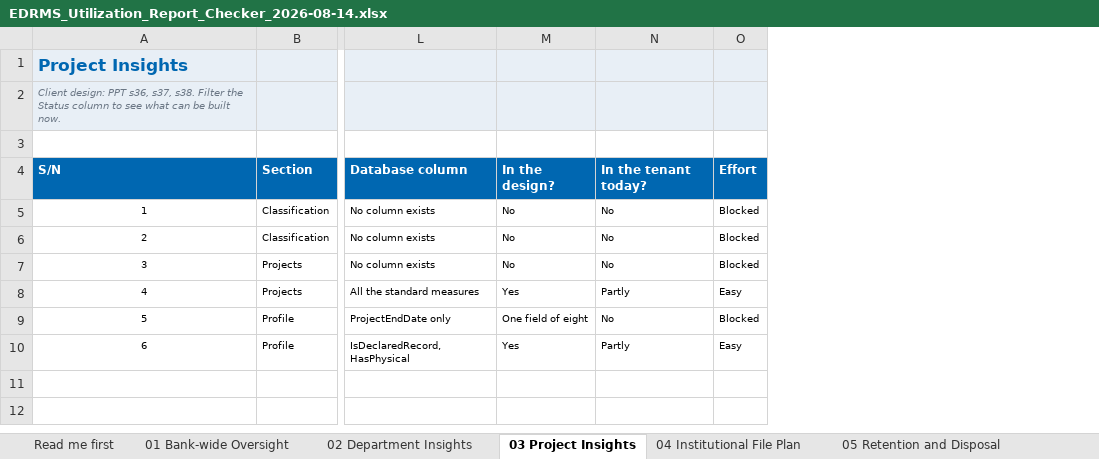
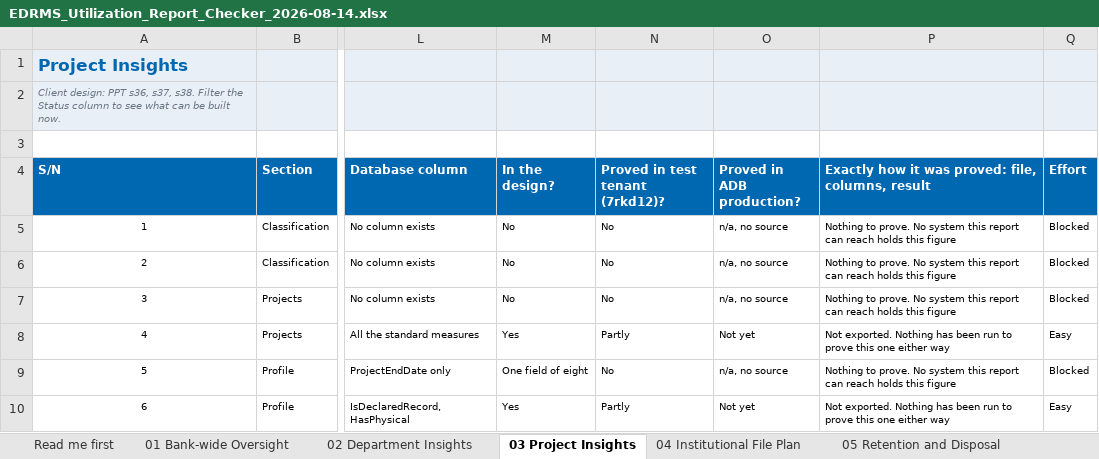
Before and after one commit to perezfiles01-droid/Jim, an Excel workbook: EDRMS_Utilization_Report_Checker_2026-08-14.xlsx, sheet 03 Project Insights, drawn as a sheet; only a part is shown, gaps mark what is left out; values as stored, in another font and other column widths than the file's, no borders; the diff names each change by its address in the sheet, - before the commit and + after, or states it on an @@ line.

```diff
--- a/EDRMS_Utilization_Report_Checker_2026-08-14.xlsx (sheet 03 Project Insights)
+++ b/EDRMS_Utilization_Report_Checker_2026-08-14.xlsx (sheet 03 Project Insights)
+column O (Proved in ADB production?), rows 5-10: n/a, no source | n/a, no source | n/a, no source | Not yet | n/a, no source | Not yet
+column P, rows 4-10: Exactly how it was proved: file, columns, result | Nothing to prove. No system this report can reach holds this figure | Nothing to prove. No system this report can reach holds this figure | Nothing to prove. No system this report can reach holds this figure | Not exported. Nothing has been run to prove this one either way | Nothing to prove. No system this report can reach holds this figure | Not exported. Nothing has been run to prove this one either way
-N4: In the tenant today?
+N4: Proved in test tenant (7rkd12)?
```
Also changed, not shown: sheet Summary, sheet 01 Bank-wide Oversight, sheet 06 Records and Archive Holdings, sheet 04 Institutional File Plan, sheet 05 Retention and Disposal, sheet 02 Department Insights, 1 more sheet, 1 other file.
